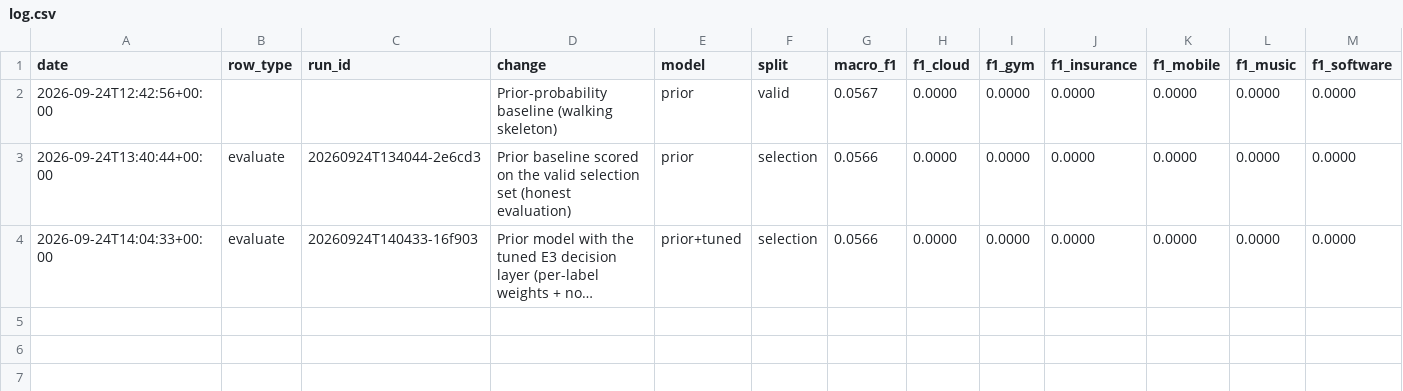
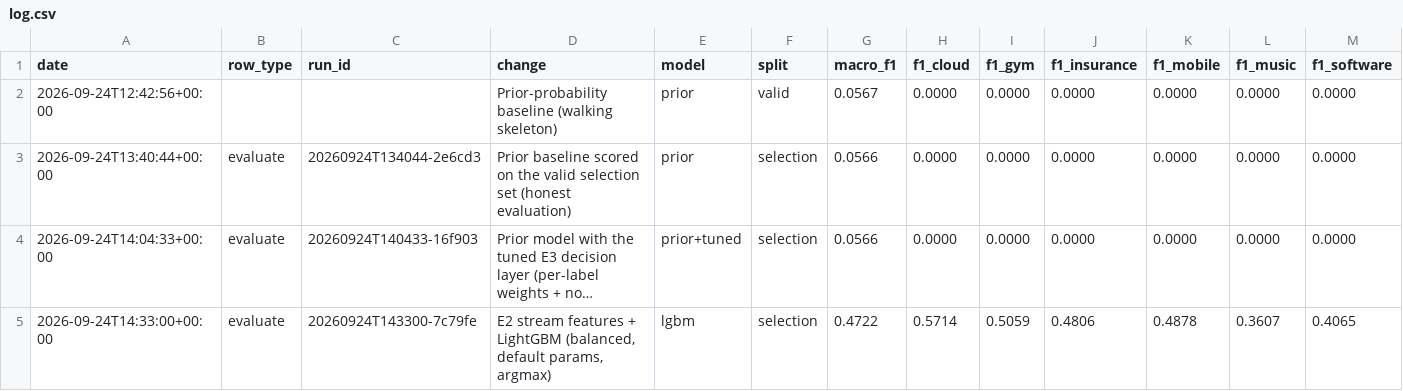
Before and after one commit to mazhewitt/Swiss-AI-Weeks, a CSV file: experiments/log.csv, drawn as a sheet; only a part is shown; long unchanged cells end in …; rows hold the shown columns only; the diff names each change by its address in the sheet, - before the commit and + after, or states it on an @@ line.

```diff
--- a/experiments/log.csv
+++ b/experiments/log.csv
+row 5: 2026-09-24T14:33:00+00:00 | evaluate | 20260924T143300-7c79fe | E2 stream features + LightGBM (balanced, default params, argmax) | lgbm | selection | 0.4722 | 0.5714 | 0.5059 | 0.4806 | 0.4878 | 0.3607 | 0.4065
```
Also changed, not shown: 1 other file.
